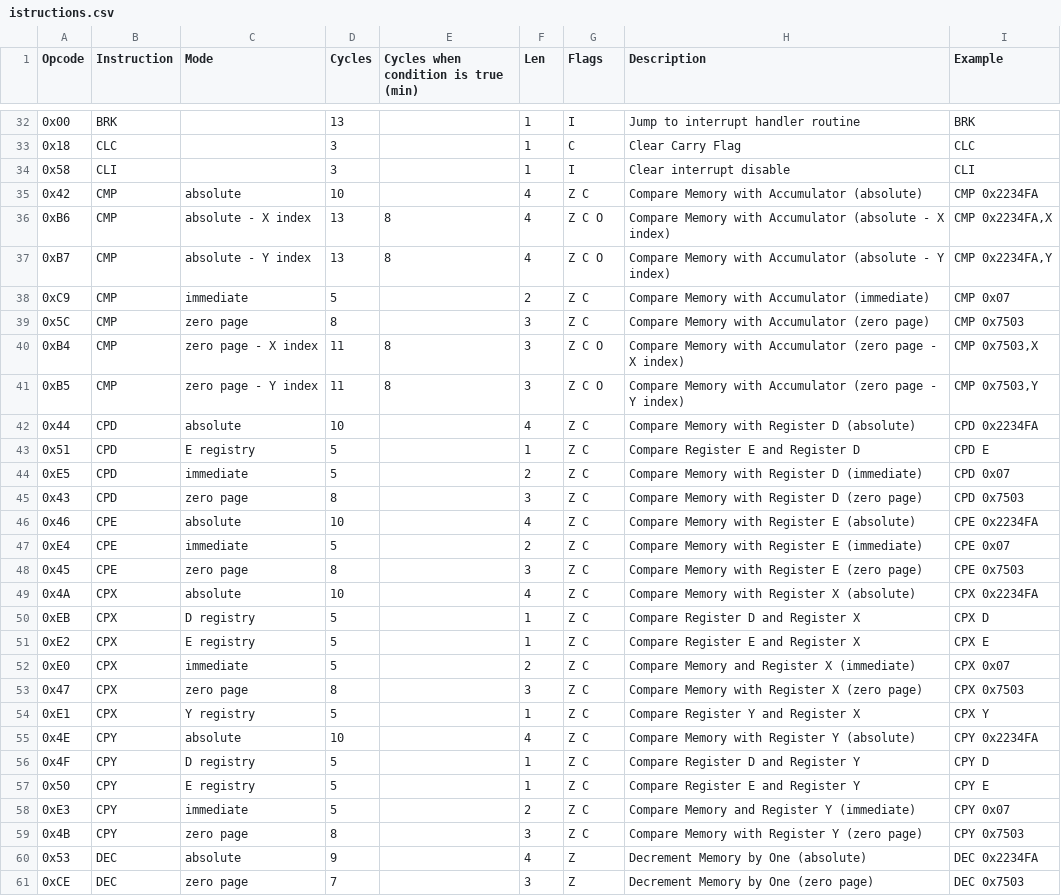
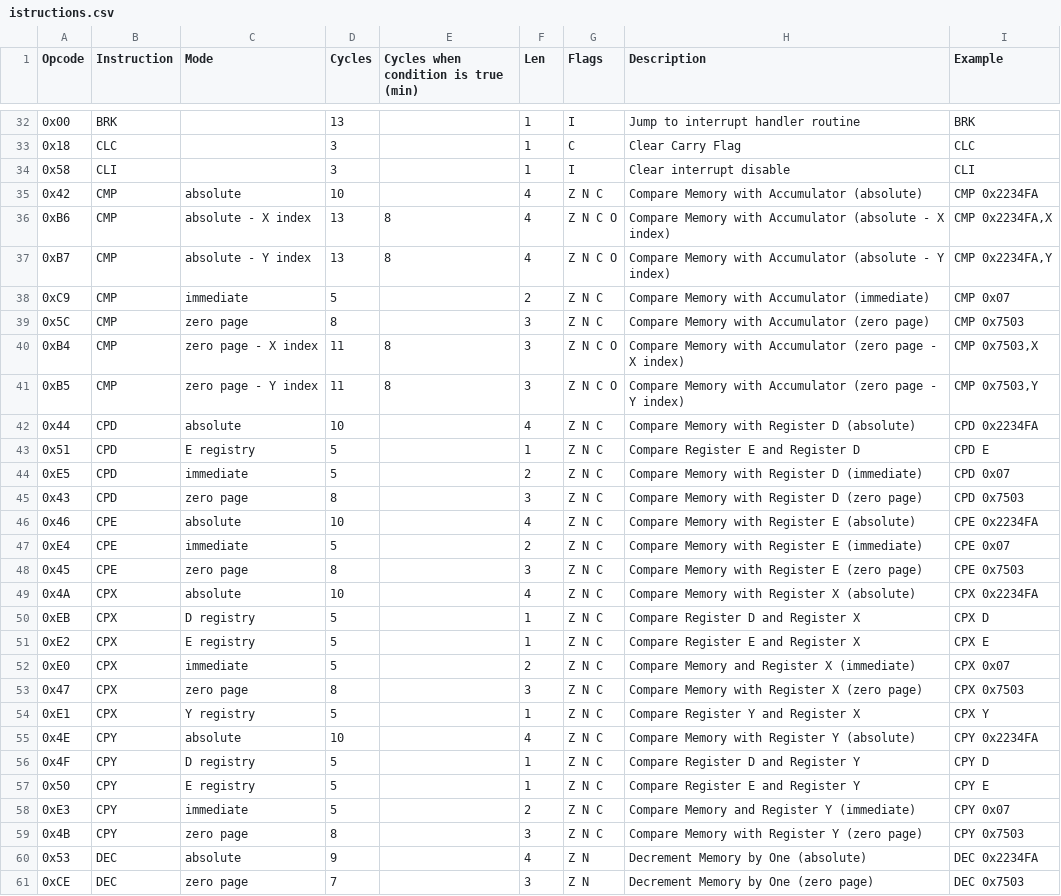
Before and after one commit to vittorio-nardone/custom-sap, a CSV file: istructions.csv, drawn as a sheet; only a part is shown, gaps mark what is left out; the diff covers the shown part only.

Commit message:
fix: zp address mode

```diff
--- a/istructions.csv
+++ b/istructions.csv
@@ -34,28 +34,28 @@ Opcode,Instruction,Mode,Cycles,Cycles when condition is true (min),Len,Flags,Des
 0x58,"CLI","",3,,1,"I","Clear interrupt disable","CLI "
-0x42,"CMP","absolute",10,,4,"Z C","Compare Memory with Accumulator (absolute)","CMP 0x2234FA"
-0xB6,"CMP","absolute - X index",13,8,4,"Z C O","Compare Memory with Accumulator (absolute - X index)","CMP 0x2234FA,X"
-0xB7,"CMP","absolute - Y index",13,8,4,"Z C O","Compare Memory with Accumulator (absolute - Y index)","CMP 0x2234FA,Y"
-0xC9,"CMP","immediate",5,,2,"Z C","Compare Memory with Accumulator (immediate)","CMP 0x07"
-0x5C,"CMP","zero page",8,,3,"Z C","Compare Memory with Accumulator (zero page)","CMP 0x7503"
-0xB4,"CMP","zero page - X index",11,8,3,"Z C O","Compare Memory with Accumulator (zero page - X index)","CMP 0x7503,X"
-0xB5,"CMP","zero page - Y index",11,8,3,"Z C O","Compare Memory with Accumulator (zero page - Y index)","CMP 0x7503,Y"
-0x44,"CPD","absolute",10,,4,"Z C","Compare Memory with Register D (absolute)","CPD 0x2234FA"
-0x51,"CPD","E registry",5,,1,"Z C","Compare Register E and Register D","CPD E"
-0xE5,"CPD","immediate",5,,2,"Z C","Compare Memory with Register D (immediate)","CPD 0x07"
-0x43,"CPD","zero page",8,,3,"Z C","Compare Memory with Register D (zero page)","CPD 0x7503"
-0x46,"CPE","absolute",10,,4,"Z C","Compare Memory with Register E (absolute)","CPE 0x2234FA"
-0xE4,"CPE","immediate",5,,2,"Z C","Compare Memory with Register E (immediate)","CPE 0x07"
-0x45,"CPE","zero page",8,,3,"Z C","Compare Memory with Register E (zero page)","CPE 0x7503"
-0x4A,"CPX","absolute",10,,4,"Z C","Compare Memory with Register X (absolute)","CPX 0x2234FA"
-0xEB,"CPX","D registry",5,,1,"Z C","Compare Register D and Register X","CPX D"
-0xE2,"CPX","E registry",5,,1,"Z C","Compare Register E and Register X","CPX E"
-0xE0,"CPX","immediate",5,,2,"Z C","Compare Memory and Register X (immediate)","CPX 0x07"
-0x47,"CPX","zero page",8,,3,"Z C","Compare Memory with Register X (zero page)","CPX 0x7503"
-0xE1,"CPX","Y registry",5,,1,"Z C","Compare Register Y and Register X","CPX Y"
-0x4E,"CPY","absolute",10,,4,"Z C","Compare Memory with Register Y (absolute)","CPY 0x2234FA"
-0x4F,"CPY","D registry",5,,1,"Z C","Compare Register D and Register Y","CPY D"
-0x50,"CPY","E registry",5,,1,"Z C","Compare Register E and Register Y","CPY E"
-0xE3,"CPY","immediate",5,,2,"Z C","Compare Memory and Register Y (immediate)","CPY 0x07"
-0x4B,"CPY","zero page",8,,3,"Z C","Compare Memory with Register Y (zero page)","CPY 0x7503"
-0x53,"DEC","absolute",9,,4,"Z","Decrement Memory by One (absolute)","DEC 0x2234FA"
-0xCE,"DEC","zero page",7,,3,"Z","Decrement Memory by One (zero page)","DEC 0x7503"
+0x42,"CMP","absolute",10,,4,"Z N C","Compare Memory with Accumulator (absolute)","CMP 0x2234FA"
+0xB6,"CMP","absolute - X index",13,8,4,"Z N C O","Compare Memory with Accumulator (absolute - X index)","CMP 0x2234FA,X"
+0xB7,"CMP","absolute - Y index",13,8,4,"Z N C O","Compare Memory with Accumulator (absolute - Y index)","CMP 0x2234FA,Y"
+0xC9,"CMP","immediate",5,,2,"Z N C","Compare Memory with Accumulator (immediate)","CMP 0x07"
+0x5C,"CMP","zero page",8,,3,"Z N C","Compare Memory with Accumulator (zero page)","CMP 0x7503"
+0xB4,"CMP","zero page - X index",11,8,3,"Z N C O","Compare Memory with Accumulator (zero page - X index)","CMP 0x7503,X"
+0xB5,"CMP","zero page - Y index",11,8,3,"Z N C O","Compare Memory with Accumulator (zero page - Y index)","CMP 0x7503,Y"
+0x44,"CPD","absolute",10,,4,"Z N C","Compare Memory with Register D (absolute)","CPD 0x2234FA"
+0x51,"CPD","E registry",5,,1,"Z N C","Compare Register E and Register D","CPD E"
+0xE5,"CPD","immediate",5,,2,"Z N C","Compare Memory with Register D (immediate)","CPD 0x07"
+0x43,"CPD","zero page",8,,3,"Z N C","Compare Memory with Register D (zero page)","CPD 0x7503"
+0x46,"CPE","absolute",10,,4,"Z N C","Compare Memory with Register E (absolute)","CPE 0x2234FA"
+0xE4,"CPE","immediate",5,,2,"Z N C","Compare Memory with Register E (immediate)","CPE 0x07"
+0x45,"CPE","zero page",8,,3,"Z N C","Compare Memory with Register E (zero page)","CPE 0x7503"
+0x4A,"CPX","absolute",10,,4,"Z N C","Compare Memory with Register X (absolute)","CPX 0x2234FA"
+0xEB,"CPX","D registry",5,,1,"Z N C","Compare Register D and Register X","CPX D"
+0xE2,"CPX","E registry",5,,1,"Z N C","Compare Register E and Register X","CPX E"
+0xE0,"CPX","immediate",5,,2,"Z N C","Compare Memory and Register X (immediate)","CPX 0x07"
+0x47,"CPX","zero page",8,,3,"Z N C","Compare Memory with Register X (zero page)","CPX 0x7503"
+0xE1,"CPX","Y registry",5,,1,"Z N C","Compare Register Y and Register X","CPX Y"
+0x4E,"CPY","absolute",10,,4,"Z N C","Compare Memory with Register Y (absolute)","CPY 0x2234FA"
+0x4F,"CPY","D registry",5,,1,"Z N C","Compare Register D and Register Y","CPY D"
+0x50,"CPY","E registry",5,,1,"Z N C","Compare Register E and Register Y","CPY E"
+0xE3,"CPY","immediate",5,,2,"Z N C","Compare Memory and Register Y (immediate)","CPY 0x07"
+0x4B,"CPY","zero page",8,,3,"Z N C","Compare Memory with Register Y (zero page)","CPY 0x7503"
+0x53,"DEC","absolute",9,,4,"Z N","Decrement Memory by One (absolute)","DEC 0x2234FA"
+0xCE,"DEC","zero page",7,,3,"Z N","Decrement Memory by One (zero page)","DEC 0x7503"
```
Also changed, not shown: 66 edited cells elsewhere in this file, 2 other files.
